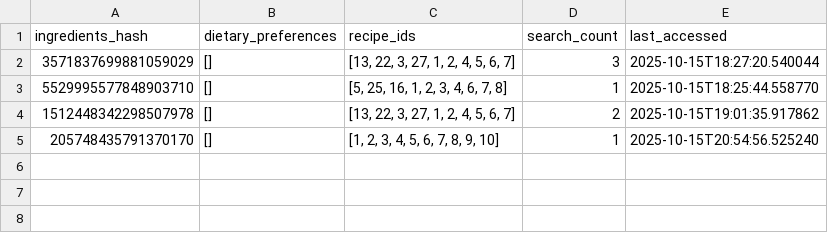
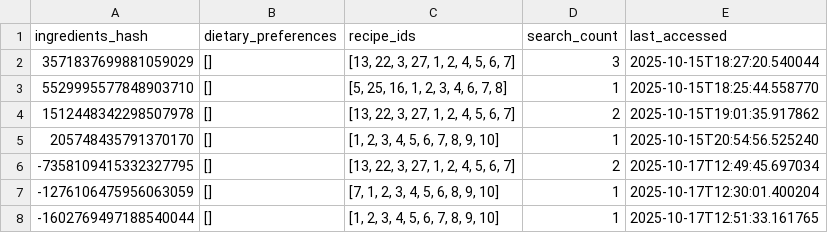
Before and after one commit to azrael-2704/chefs-cam, a CSV file: backend/recipe_cache.csv, drawn as a sheet.

```diff
--- a/backend/recipe_cache.csv
+++ b/backend/recipe_cache.csv
@@ -5 +5,4 @@ ingredients_hash,dietary_preferences,recipe_ids,search_count,last_accessed
 205748435791370170,[],"[1, 2, 3, 4, 5, 6, 7, 8, 9, 10]",1,2025-10-15T20:54:56.525240
+-7358109415332327795,[],"[13, 22, 3, 27, 1, 2, 4, 5, 6, 7]",2,2025-10-17T12:49:45.697034
+-1276106475956063059,[],"[7, 1, 2, 3, 4, 5, 6, 8, 9, 10]",1,2025-10-17T12:30:01.400204
+-1602769497188540044,[],"[1, 2, 3, 4, 5, 6, 7, 8, 9, 10]",1,2025-10-17T12:51:33.161765
```
Also changed, not shown: backend/dataset/recipes.csv, 15 other files.
